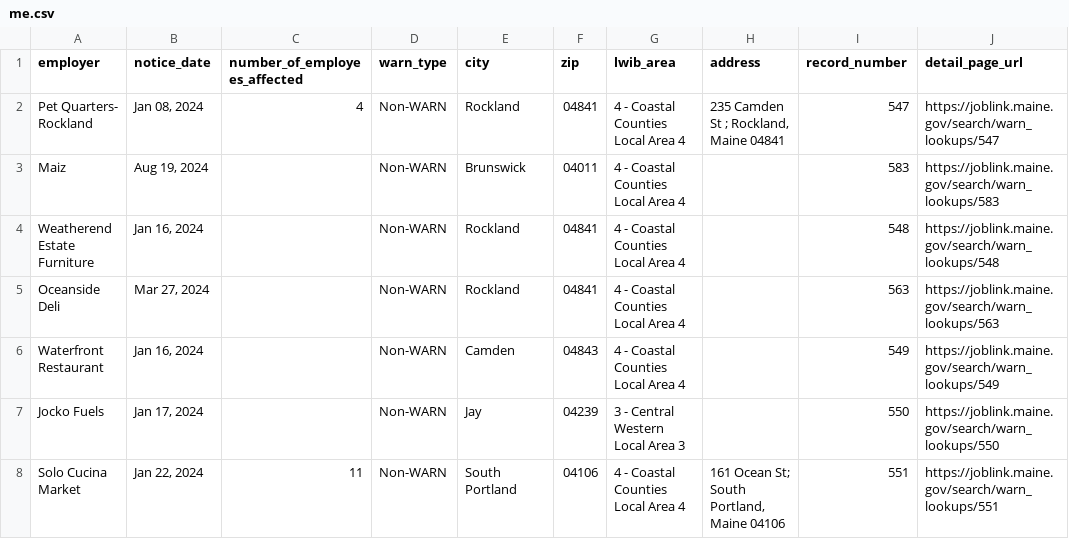
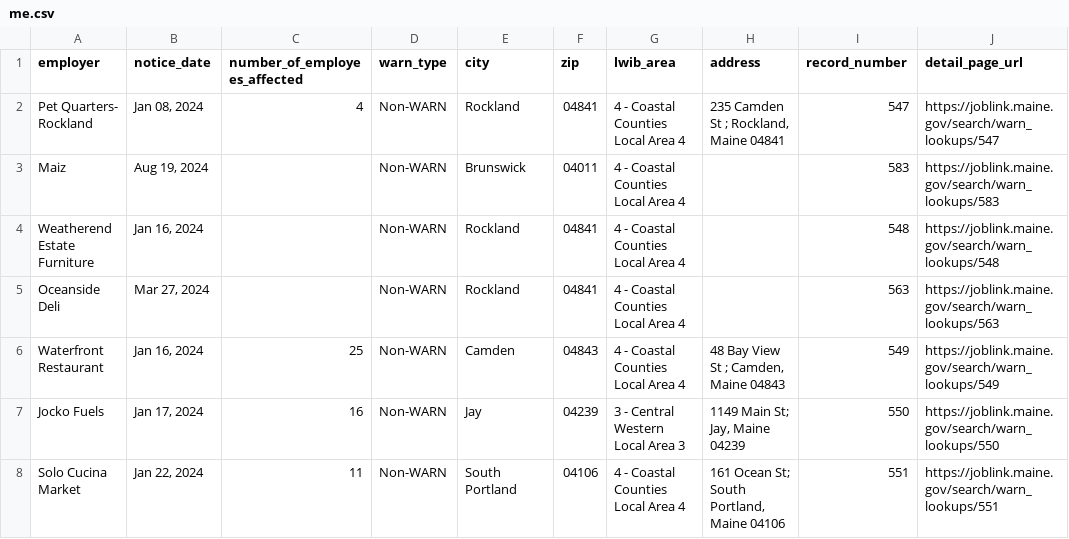
Before and after one commit to biglocalnews/layoff-watch, a CSV file: data/warn-scraper/exports/me.csv, drawn as a sheet; only a part is shown; the diff covers the shown part only.

```diff
--- a/data/warn-scraper/exports/me.csv
+++ b/data/warn-scraper/exports/me.csv
@@ -5,4 +5,4 @@ Weatherend Estate Furniture,"Jan 16, 2024",,Non-WARN,Rockland,04841,4 - Coastal
 Oceanside Deli,"Mar 27, 2024",,Non-WARN,Rockland,04841,4 - Coastal Counties Local Area 4,,563,https://joblink.maine.gov/search/warn_lookups/563
-Waterfront Restaurant,"Jan 16, 2024",,Non-WARN,Camden,04843,4 - Coastal Counties Local Area 4,,549,https://joblink.maine.gov/search/warn_lookups/549
-Jocko Fuels,"Jan 17, 2024",,Non-WARN,Jay,04239,3 - Central Western Local Area 3,,550,https://joblink.maine.gov/search/warn_lookups/550
+Waterfront Restaurant,"Jan 16, 2024",25,Non-WARN,Camden,04843,4 - Coastal Counties Local Area 4,"48 Bay View St ; Camden, Maine 04843",549,https://joblink.maine.gov/search/warn_lookups/549
+Jocko Fuels,"Jan 17, 2024",16,Non-WARN,Jay,04239,3 - Central Western Local Area 3,"1149 Main St; Jay, Maine 04239",550,https://joblink.maine.gov/search/warn_lookups/550
 Solo Cucina Market,"Jan 22, 2024",11,Non-WARN,South Portland,04106,4 - Coastal Counties Local Area 4,"161 Ocean St; South Portland, Maine 04106",551,https://joblink.maine.gov/search/warn_lookups/551
```
Also changed, not shown: 8 edited cells elsewhere in this file, data/warn-scraper/cache/me_raw.csv, 12 other files.
